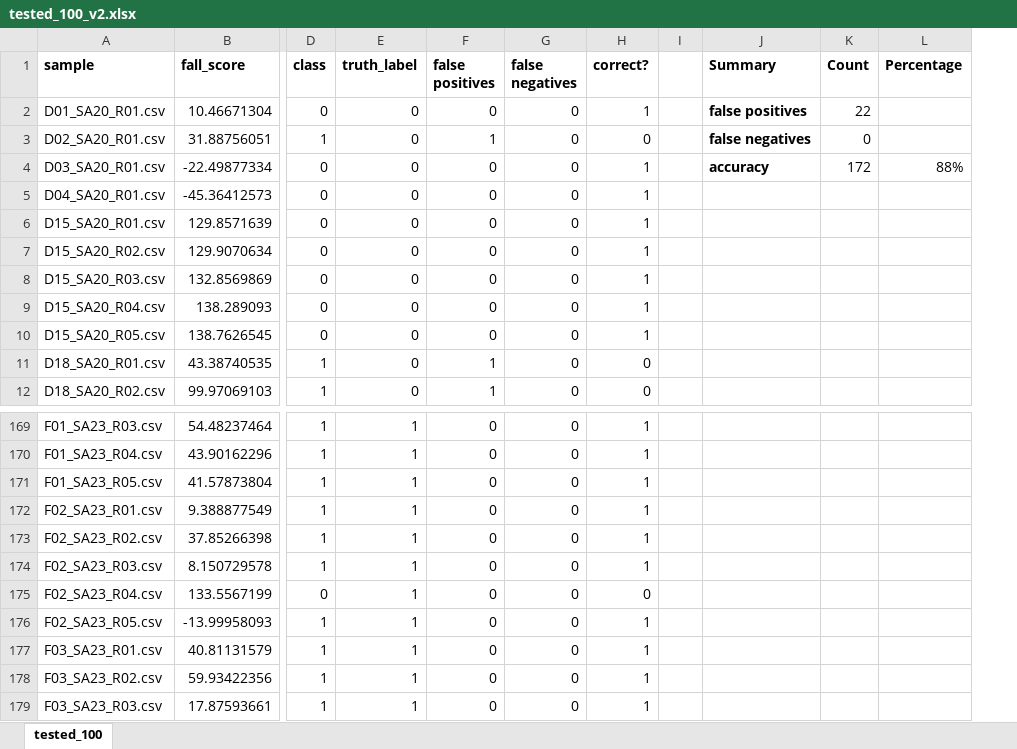
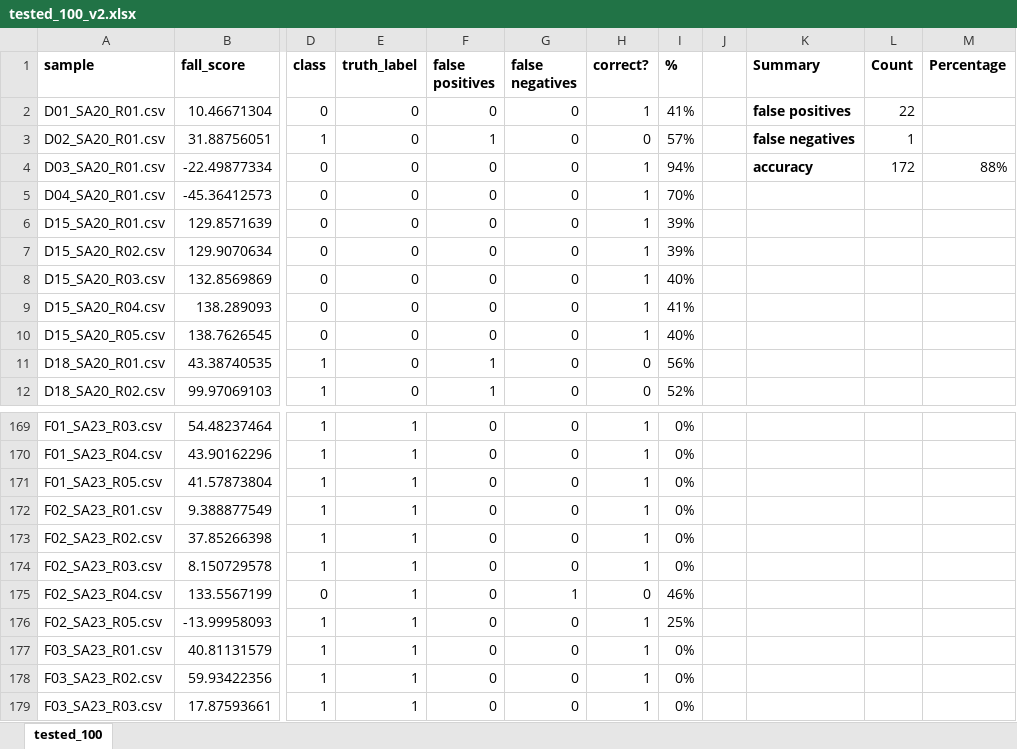
Before and after one commit to nicoleooi/ClimbingSafetyWearable, an Excel workbook: scripts/Falling Model/models/tested_100_v2.xlsx, sheet tested_100, drawn as a sheet; only a part is shown, gaps mark what is left out; values as stored, in another font and other column widths than the file's, no borders; conditional formats not drawn; addresses are those after the commit; the diff names each change by its address in the sheet, - before the commit and + after, or states it on an @@ line.

Commit message:
adl and fall models

```diff
--- a/scripts/Falling Model/models/tested_100_v2.xlsx (sheet tested_100)
+++ b/scripts/Falling Model/models/tested_100_v2.xlsx (sheet tested_100)
+column I (%), rows 2-12: 41% | 57% | 94% | 70% | 39% | 39% | 40% | 41% | 40% | 56% | 52%; rows 169-179: 0% | 0% | 0% | 0% | 0% | 0% | 46% | 25% | 0% | 0% | 0%
-L3 (Count): 0
+L3 (Count): 1
-G175 (false negatives): 0
+G175 (false negatives): 1
```
Also changed, not shown: formulas that keep their value, 5 other files.
